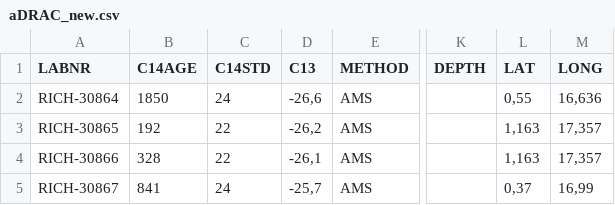
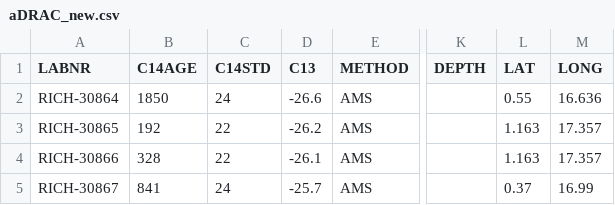
Before and after one commit to dirkseidensticker/PikundaMunda_BatalimoMaluba_AAR, a CSV file: data/aDRAC_new.csv, drawn as a sheet; only a part is shown, gaps mark what is left out; the diff names each change by its address in the sheet, - before the commit and + after, or states it on an @@ line.

```diff
--- a/data/aDRAC_new.csv
+++ b/data/aDRAC_new.csv
-D2 (C13): -26,6
+D2 (C13): -26.6
-L2 (LAT): 0,55
+L2 (LAT): 0.55
-M2 (LONG): 16,636
+M2 (LONG): 16.636
-D3 (C13): -26,2
+D3 (C13): -26.2
-L3:L4 (LAT): 1,163
+L3:L4 (LAT): 1.163
-M3:M4 (LONG): 17,357
+M3:M4 (LONG): 17.357
-D4 (C13): -26,1
+D4 (C13): -26.1
-D5 (C13): -25,7
+D5 (C13): -25.7
-L5 (LAT): 0,37
+L5 (LAT): 0.37
-M5 (LONG): 16,99
+M5 (LONG): 16.99
```
Also changed, not shown: 4 other files.
